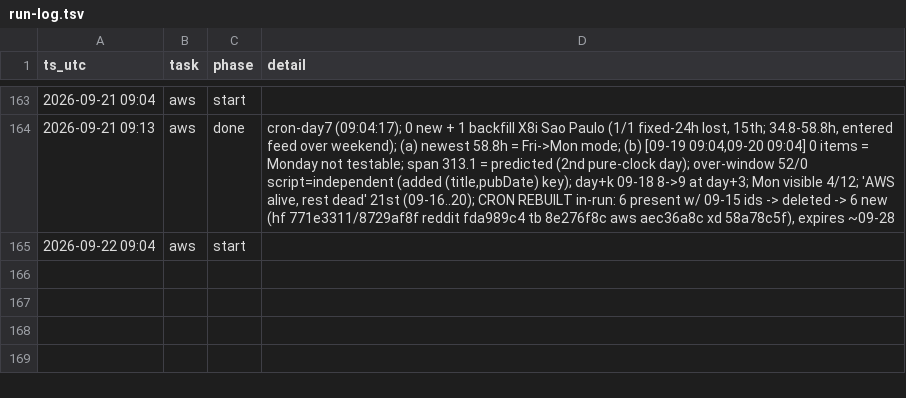
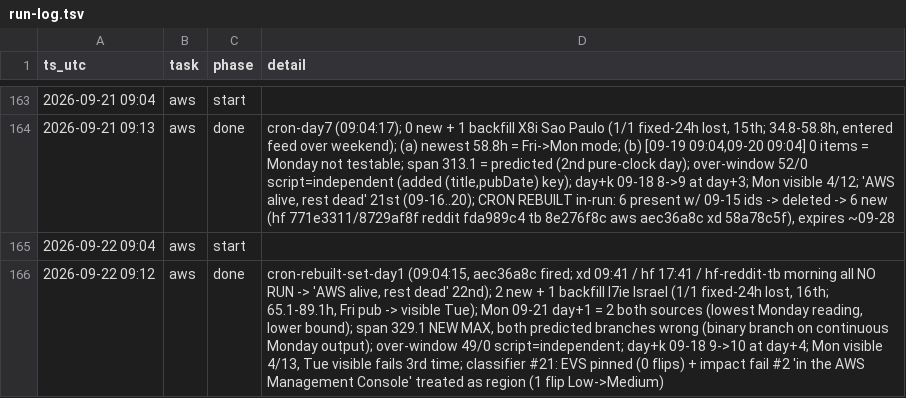
Before and after one commit to IanLiYi1996/personal-research-journal, a TSV file: ops/run-log.tsv, drawn as a sheet; only a part is shown, gaps mark what is left out; the diff names each change by its address in the sheet, - before the commit and + after, or states it on an @@ line.

```diff
--- a/ops/run-log.tsv
+++ b/ops/run-log.tsv
+row 166: 2026-09-22 09:12 | aws | done | cron-rebuilt-set-day1 (09:04:15, aec36a8c fired; xd 09:41 / hf 17:41 / hf-reddit-tb morning all NO RUN -> 'AWS alive, rest dead' 22nd); 2 new + 1 backfill I7ie Israel (1/1 fixed-24h lost, 16th; 65.1-89.1h, Fri pub -> visible Tue); Mon 09-21 day+1 = 2 both sources (lowest Monday reading, lower bound); span 329.1 NEW MAX, both predicted branches wrong (binary branch on continuous Monday output); over-window 49/0 script=independent; day+k 09-18 9->10 at day+4; Mon visible 4/13, Tue visible fails 3rd time; classifier #21: EVS pinned (0 flips) + impact fail #2 'in the AWS Management Console' treated as region (1 flip Low->Medium)
```
